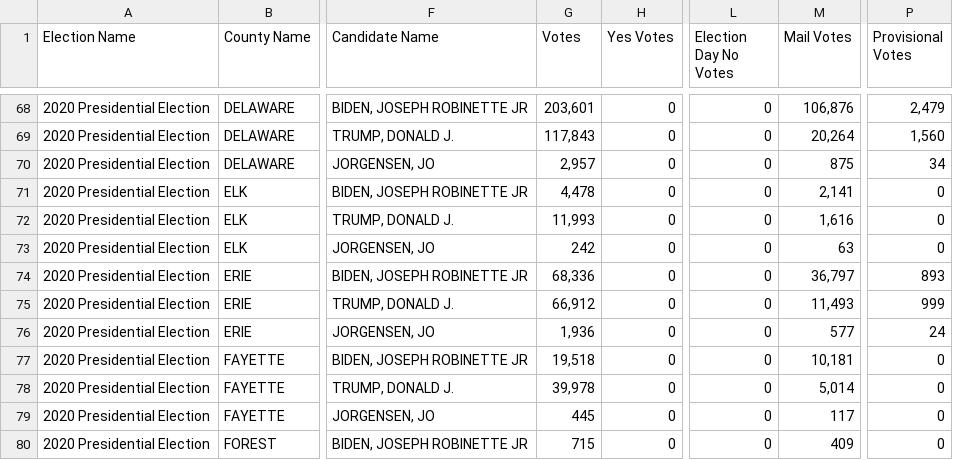
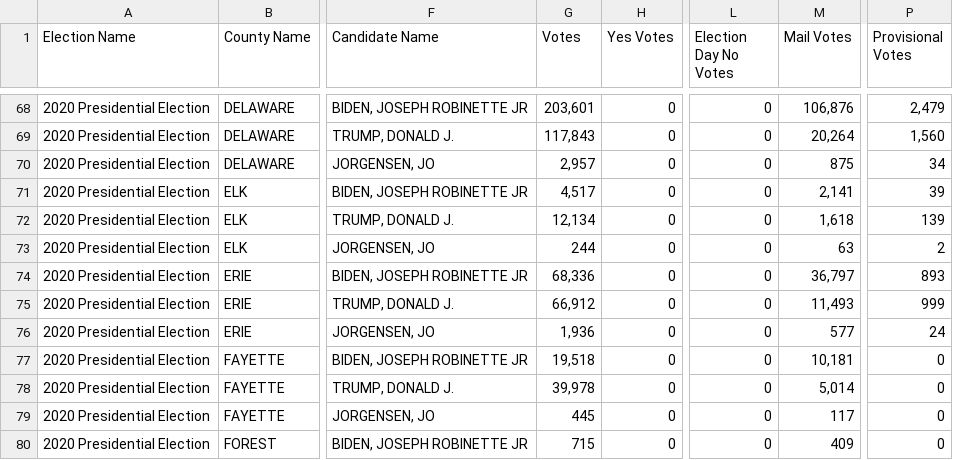
Before and after one commit to blu3r4d0n/electiondata, a CSV file: electionnight/pa/olddata.csv, drawn as a sheet; only a part is shown, gaps mark what is left out; the diff names each change by its address in the sheet, - before the commit and + after, or states it on an @@ line.

```diff
--- a/electionnight/pa/olddata.csv
+++ b/electionnight/pa/olddata.csv
-G71 (Votes): 4,478
+G71 (Votes): 4,517
-P71 (Provisional Votes): 0
+P71 (Provisional Votes): 39
-G72 (Votes): 11,993
+G72 (Votes): 12,134
-M72 (Mail Votes): 1,616
+M72 (Mail Votes): 1,618
-P72 (Provisional Votes): 0
+P72 (Provisional Votes): 139
-G73 (Votes): 242
+G73 (Votes): 244
-P73 (Provisional Votes): 0
+P73 (Provisional Votes): 2
```
Also changed, not shown: electionnight/pa/results.csv, electionnight/pa/results_2020.csv.
